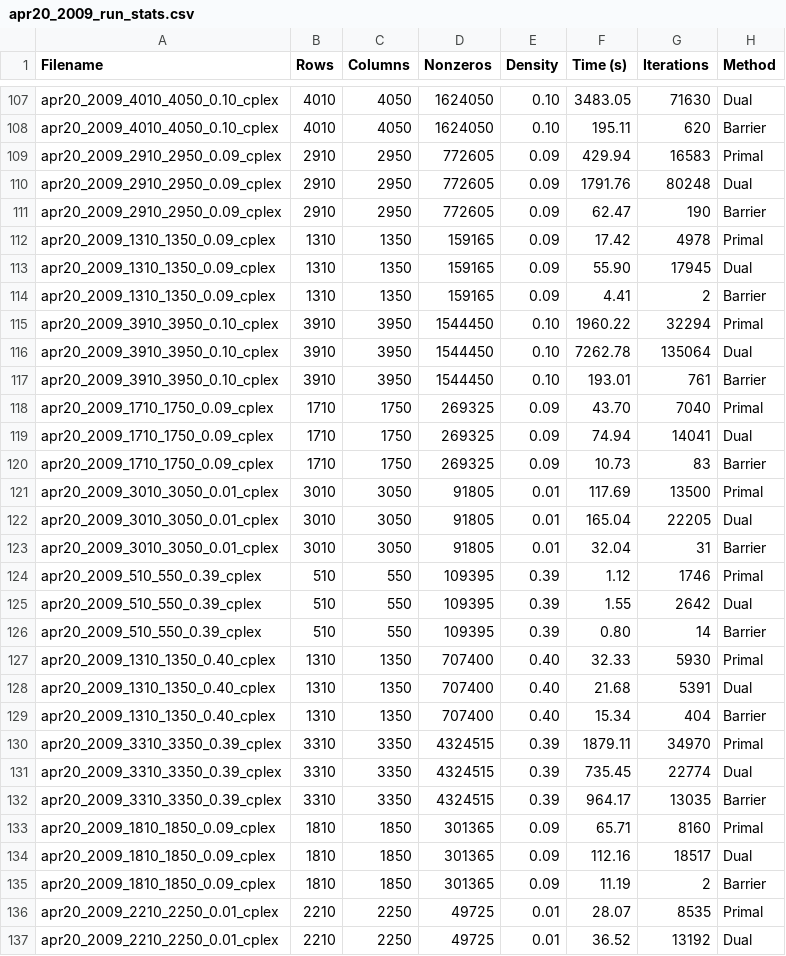
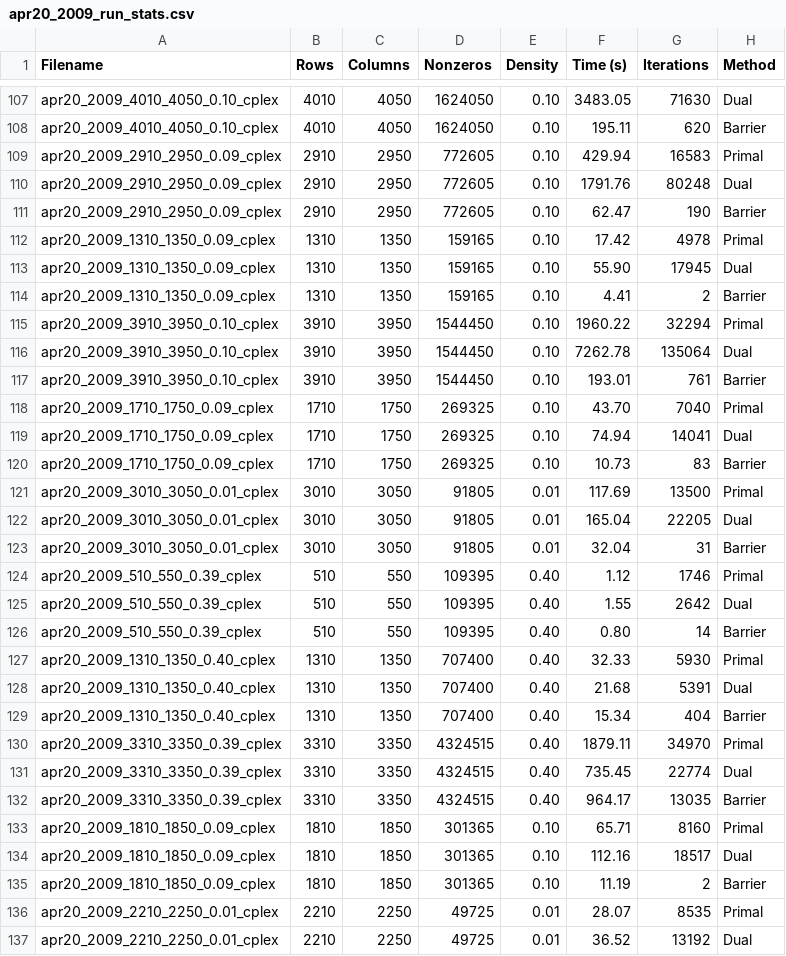
Before and after one commit to nealeyoung/fastpc, a CSV file: dev/test_mps/output_cplex/apr20_2009_run_stats.csv, drawn as a sheet; only a part is shown, gaps mark what is left out; the diff covers the shown part only.

```diff
--- a/dev/test_mps/output_cplex/apr20_2009_run_stats.csv
+++ b/dev/test_mps/output_cplex/apr20_2009_run_stats.csv
@@ -108,8 +108,8 @@ apr20_2009_4010_4050_0.10_cplex,4010,4050,1624050,0.10,3483.05,71630,Dual
 apr20_2009_4010_4050_0.10_cplex,4010,4050,1624050,0.10,195.11,620,Barrier
-apr20_2009_2910_2950_0.09_cplex,2910,2950,772605,0.09,429.94,16583,Primal
-apr20_2009_2910_2950_0.09_cplex,2910,2950,772605,0.09,1791.76,80248,Dual
-apr20_2009_2910_2950_0.09_cplex,2910,2950,772605,0.09,62.47,190,Barrier
-apr20_2009_1310_1350_0.09_cplex,1310,1350,159165,0.09,17.42,4978,Primal
-apr20_2009_1310_1350_0.09_cplex,1310,1350,159165,0.09,55.90,17945,Dual
-apr20_2009_1310_1350_0.09_cplex,1310,1350,159165,0.09,4.41,2,Barrier
+apr20_2009_2910_2950_0.09_cplex,2910,2950,772605,0.10,429.94,16583,Primal
+apr20_2009_2910_2950_0.09_cplex,2910,2950,772605,0.10,1791.76,80248,Dual
+apr20_2009_2910_2950_0.09_cplex,2910,2950,772605,0.10,62.47,190,Barrier
+apr20_2009_1310_1350_0.09_cplex,1310,1350,159165,0.10,17.42,4978,Primal
+apr20_2009_1310_1350_0.09_cplex,1310,1350,159165,0.10,55.90,17945,Dual
+apr20_2009_1310_1350_0.09_cplex,1310,1350,159165,0.10,4.41,2,Barrier
 apr20_2009_3910_3950_0.10_cplex,3910,3950,1544450,0.10,1960.22,32294,Primal
@@ -117,5 +117,5 @@ apr20_2009_3910_3950_0.10_cplex,3910,3950,1544450,0.10,7262.78,135064,Dual
 apr20_2009_3910_3950_0.10_cplex,3910,3950,1544450,0.10,193.01,761,Barrier
-apr20_2009_1710_1750_0.09_cplex,1710,1750,269325,0.09,43.70,7040,Primal
-apr20_2009_1710_1750_0.09_cplex,1710,1750,269325,0.09,74.94,14041,Dual
-apr20_2009_1710_1750_0.09_cplex,1710,1750,269325,0.09,10.73,83,Barrier
+apr20_2009_1710_1750_0.09_cplex,1710,1750,269325,0.10,43.70,7040,Primal
+apr20_2009_1710_1750_0.09_cplex,1710,1750,269325,0.10,74.94,14041,Dual
+apr20_2009_1710_1750_0.09_cplex,1710,1750,269325,0.10,10.73,83,Barrier
 apr20_2009_3010_3050_0.01_cplex,3010,3050,91805,0.01,117.69,13500,Primal
@@ -123,5 +123,5 @@ apr20_2009_3010_3050_0.01_cplex,3010,3050,91805,0.01,165.04,22205,Dual
 apr20_2009_3010_3050_0.01_cplex,3010,3050,91805,0.01,32.04,31,Barrier
-apr20_2009_510_550_0.39_cplex,510,550,109395,0.39,1.12,1746,Primal
-apr20_2009_510_550_0.39_cplex,510,550,109395,0.39,1.55,2642,Dual
-apr20_2009_510_550_0.39_cplex,510,550,109395,0.39,0.80,14,Barrier
+apr20_2009_510_550_0.39_cplex,510,550,109395,0.40,1.12,1746,Primal
+apr20_2009_510_550_0.39_cplex,510,550,109395,0.40,1.55,2642,Dual
+apr20_2009_510_550_0.39_cplex,510,550,109395,0.40,0.80,14,Barrier
 apr20_2009_1310_1350_0.40_cplex,1310,1350,707400,0.40,32.33,5930,Primal
@@ -129,8 +129,8 @@ apr20_2009_1310_1350_0.40_cplex,1310,1350,707400,0.40,21.68,5391,Dual
 apr20_2009_1310_1350_0.40_cplex,1310,1350,707400,0.40,15.34,404,Barrier
-apr20_2009_3310_3350_0.39_cplex,3310,3350,4324515,0.39,1879.11,34970,Primal
-apr20_2009_3310_3350_0.39_cplex,3310,3350,4324515,0.39,735.45,22774,Dual
-apr20_2009_3310_3350_0.39_cplex,3310,3350,4324515,0.39,964.17,13035,Barrier
-apr20_2009_1810_1850_0.09_cplex,1810,1850,301365,0.09,65.71,8160,Primal
-apr20_2009_1810_1850_0.09_cplex,1810,1850,301365,0.09,112.16,18517,Dual
-apr20_2009_1810_1850_0.09_cplex,1810,1850,301365,0.09,11.19,2,Barrier
+apr20_2009_3310_3350_0.39_cplex,3310,3350,4324515,0.40,1879.11,34970,Primal
+apr20_2009_3310_3350_0.39_cplex,3310,3350,4324515,0.40,735.45,22774,Dual
+apr20_2009_3310_3350_0.39_cplex,3310,3350,4324515,0.40,964.17,13035,Barrier
+apr20_2009_1810_1850_0.09_cplex,1810,1850,301365,0.10,65.71,8160,Primal
+apr20_2009_1810_1850_0.09_cplex,1810,1850,301365,0.10,112.16,18517,Dual
+apr20_2009_1810_1850_0.09_cplex,1810,1850,301365,0.10,11.19,2,Barrier
 apr20_2009_2210_2250_0.01_cplex,2210,2250,49725,0.01,28.07,8535,Primal
```
Also changed, not shown: 107 edited cells elsewhere in this file, dev/test_mps/output_cplex/apr17_2009_run_stats.csv, 2 other files.
